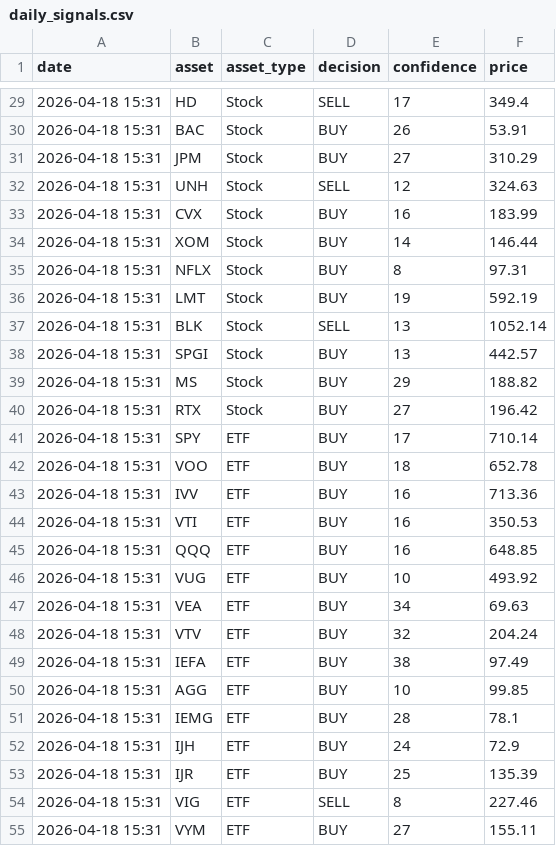
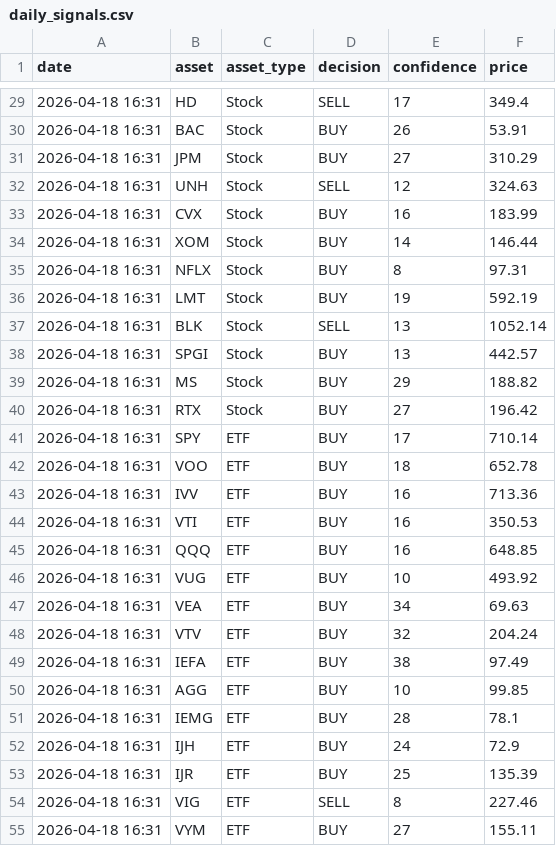
Before and after one commit to JMRCGuedes/Invest, a CSV file: daily_signals.csv, drawn as a sheet; only a part is shown, gaps mark what is left out; the diff covers the shown part only.

```diff
--- a/daily_signals.csv
+++ b/daily_signals.csv
@@ -29,27 +29,27 @@ date,asset,asset_type,decision,confidence,price
-2026-04-18 15:31,HD,Stock,SELL,17,349.4
-2026-04-18 15:31,BAC,Stock,BUY,26,53.91
-2026-04-18 15:31,JPM,Stock,BUY,27,310.29
-2026-04-18 15:31,UNH,Stock,SELL,12,324.63
-2026-04-18 15:31,CVX,Stock,BUY,16,183.99
-2026-04-18 15:31,XOM,Stock,BUY,14,146.44
-2026-04-18 15:31,NFLX,Stock,BUY,8,97.31
-2026-04-18 15:31,LMT,Stock,BUY,19,592.19
-2026-04-18 15:31,BLK,Stock,SELL,13,1052.14
-2026-04-18 15:31,SPGI,Stock,BUY,13,442.57
-2026-04-18 15:31,MS,Stock,BUY,29,188.82
-2026-04-18 15:31,RTX,Stock,BUY,27,196.42
-2026-04-18 15:31,SPY,ETF,BUY,17,710.14
-2026-04-18 15:31,VOO,ETF,BUY,18,652.78
-2026-04-18 15:31,IVV,ETF,BUY,16,713.36
-2026-04-18 15:31,VTI,ETF,BUY,16,350.53
-2026-04-18 15:31,QQQ,ETF,BUY,16,648.85
-2026-04-18 15:31,VUG,ETF,BUY,10,493.92
-2026-04-18 15:31,VEA,ETF,BUY,34,69.63
-2026-04-18 15:31,VTV,ETF,BUY,32,204.24
-2026-04-18 15:31,IEFA,ETF,BUY,38,97.49
-2026-04-18 15:31,AGG,ETF,BUY,10,99.85
-2026-04-18 15:31,IEMG,ETF,BUY,28,78.1
-2026-04-18 15:31,IJH,ETF,BUY,24,72.9
-2026-04-18 15:31,IJR,ETF,BUY,25,135.39
-2026-04-18 15:31,VIG,ETF,SELL,8,227.46
-2026-04-18 15:31,VYM,ETF,BUY,27,155.11
+2026-04-18 16:31,HD,Stock,SELL,17,349.4
+2026-04-18 16:31,BAC,Stock,BUY,26,53.91
+2026-04-18 16:31,JPM,Stock,BUY,27,310.29
+2026-04-18 16:31,UNH,Stock,SELL,12,324.63
+2026-04-18 16:31,CVX,Stock,BUY,16,183.99
+2026-04-18 16:31,XOM,Stock,BUY,14,146.44
+2026-04-18 16:31,NFLX,Stock,BUY,8,97.31
+2026-04-18 16:31,LMT,Stock,BUY,19,592.19
+2026-04-18 16:31,BLK,Stock,SELL,13,1052.14
+2026-04-18 16:31,SPGI,Stock,BUY,13,442.57
+2026-04-18 16:31,MS,Stock,BUY,29,188.82
+2026-04-18 16:31,RTX,Stock,BUY,27,196.42
+2026-04-18 16:31,SPY,ETF,BUY,17,710.14
+2026-04-18 16:31,VOO,ETF,BUY,18,652.78
+2026-04-18 16:31,IVV,ETF,BUY,16,713.36
+2026-04-18 16:31,VTI,ETF,BUY,16,350.53
+2026-04-18 16:31,QQQ,ETF,BUY,16,648.85
+2026-04-18 16:31,VUG,ETF,BUY,10,493.92
+2026-04-18 16:31,VEA,ETF,BUY,34,69.63
+2026-04-18 16:31,VTV,ETF,BUY,32,204.24
+2026-04-18 16:31,IEFA,ETF,BUY,38,97.49
+2026-04-18 16:31,AGG,ETF,BUY,10,99.85
+2026-04-18 16:31,IEMG,ETF,BUY,28,78.1
+2026-04-18 16:31,IJH,ETF,BUY,24,72.9
+2026-04-18 16:31,IJR,ETF,BUY,25,135.39
+2026-04-18 16:31,VIG,ETF,SELL,8,227.46
+2026-04-18 16:31,VYM,ETF,BUY,27,155.11
```
Also changed, not shown: 31 edited cells elsewhere in this file, 1 other file.
